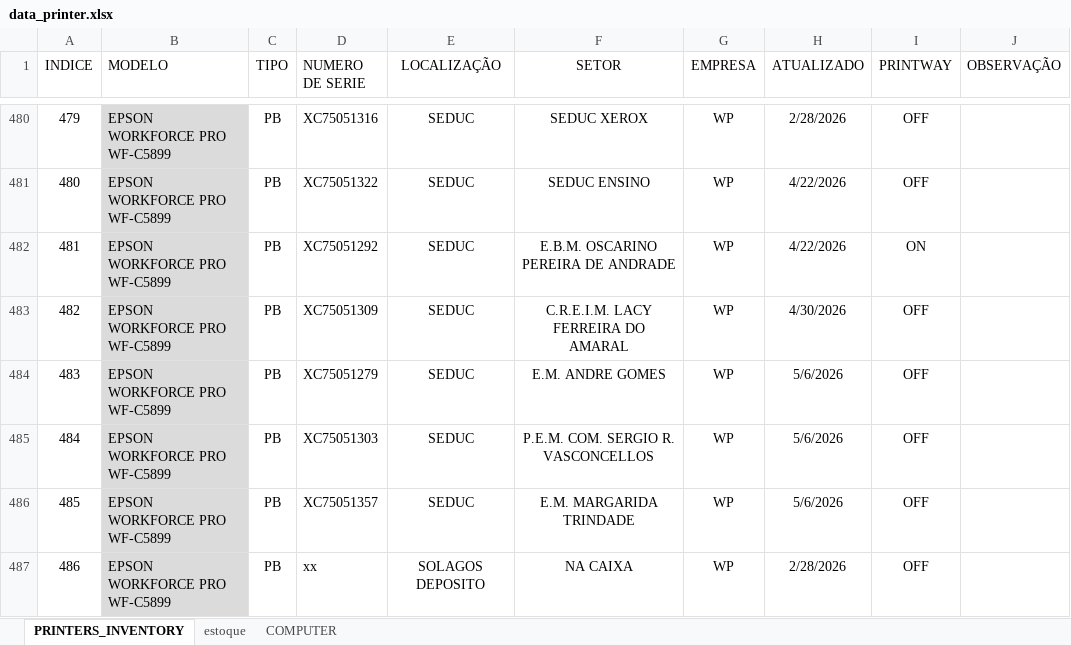
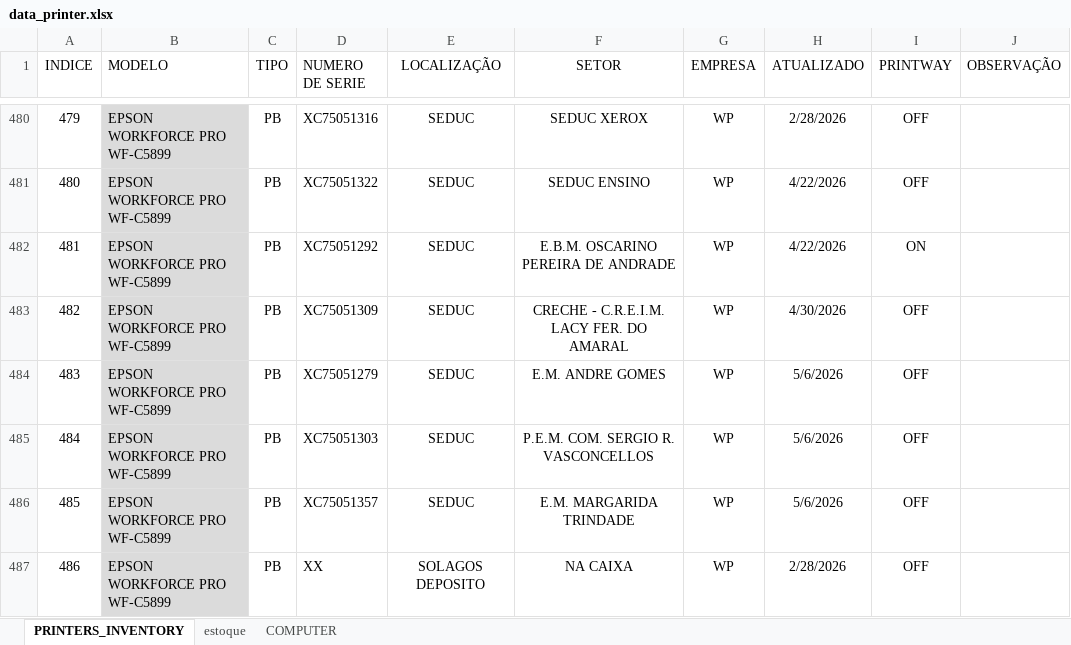
Before and after one commit to flavio-foa-dev/excel, an Excel workbook: data_printer.xlsx, sheet PRINTERS_INVENTORY, drawn as a sheet; only a part is shown, gaps mark what is left out; values as stored, in another font and other column widths than the file's, no borders; conditional formats and table styles not drawn; the diff covers the shown part only; the diff names each change by its address in the sheet, - before the commit and + after, or states it on an @@ line.

Commit message:
add Flavio Andrade

```diff
--- a/data_printer.xlsx (sheet PRINTERS_INVENTORY)
+++ b/data_printer.xlsx (sheet PRINTERS_INVENTORY)
-F483 (SETOR): C.R.E.I.M. LACY FERREIRA DO AMARAL
+F483 (SETOR): CRECHE - C.R.E.I.M. LACY FER. DO AMARAL
-D487 (NUMERO DE SERIE): xx
+D487 (NUMERO DE SERIE): XX
```
Also changed, not shown: 16 edited cells elsewhere in this sheet.
